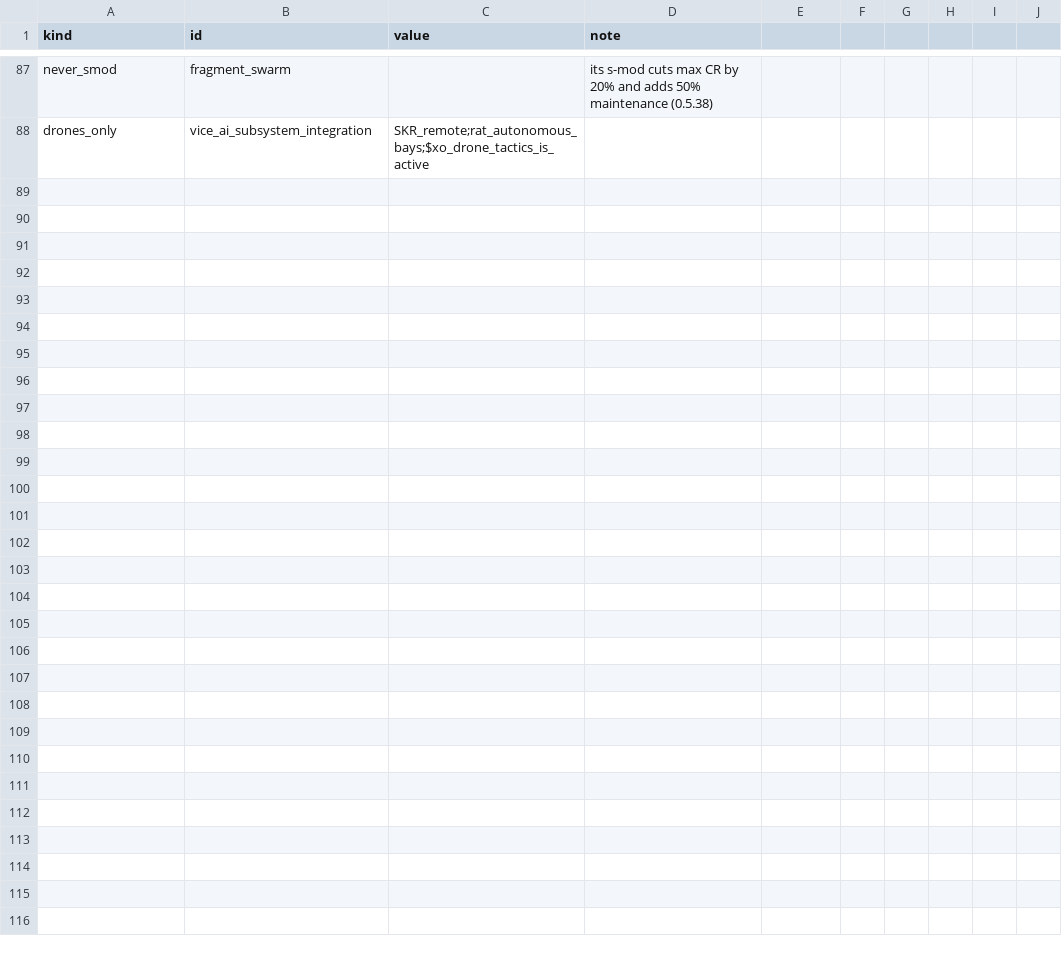
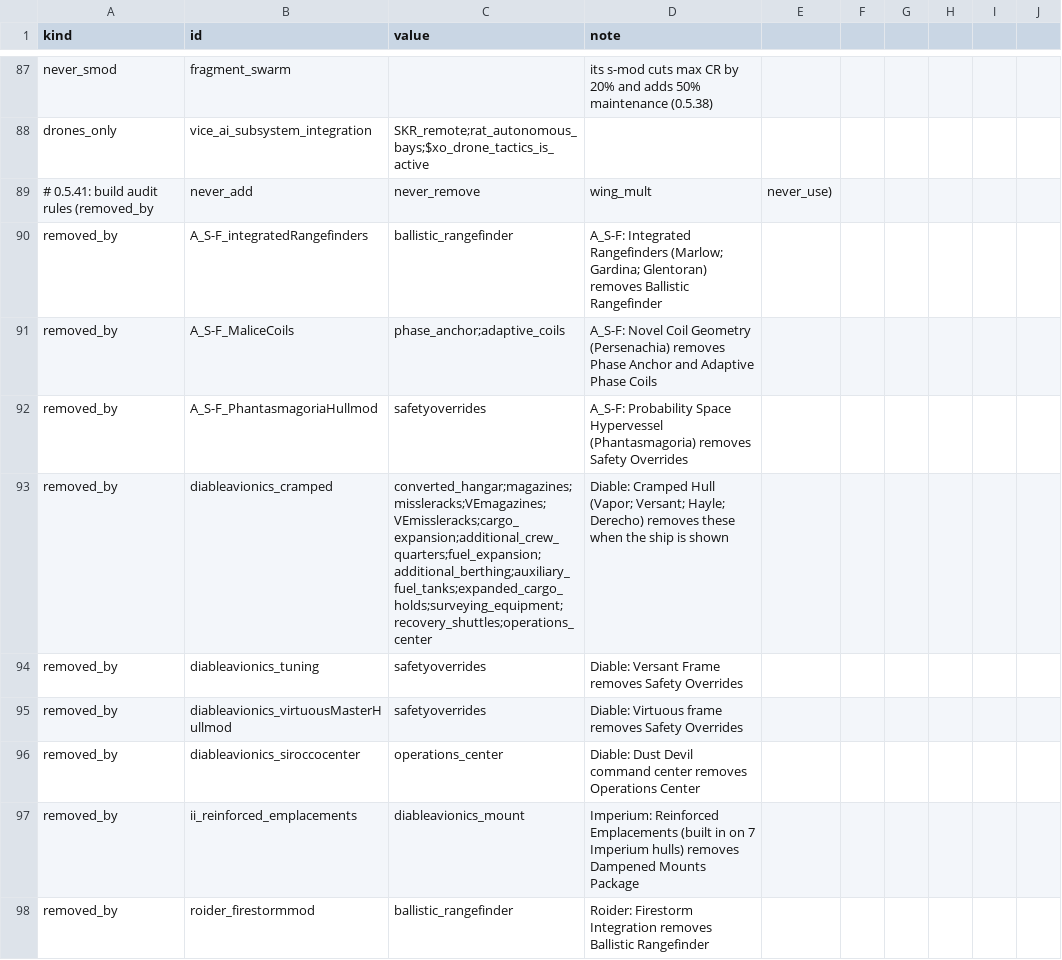
Before and after one commit to Mjolniar/auto-outfitting, a CSV file: data/config/jao_rules.csv, drawn as a sheet; only a part is shown, gaps mark what is left out; the diff covers the shown part only.

```diff
--- a/data/config/jao_rules.csv
+++ b/data/config/jao_rules.csv
@@ -88 +88,11 @@ never_smod,fragment_swarm,,its s-mod cuts max CR by 20% and adds 50% maintenance
 drones_only,vice_ai_subsystem_integration,SKR_remote;rat_autonomous_bays;$xo_drone_tactics_is_active,
+# 0.5.41: build audit rules (removed_by, never_add, never_remove, wing_mult, never_use)
+removed_by,A_S-F_integratedRangefinders,ballistic_rangefinder,A_S-F: Integrated Rangefinders (Marlow; Gardina; Glentoran) removes Ballistic Rangefinder
+removed_by,A_S-F_MaliceCoils,phase_anchor;adaptive_coils,A_S-F: Novel Coil Geometry (Persenachia) removes Phase Anchor and Adaptive Phase Coils
+removed_by,A_S-F_PhantasmagoriaHullmod,safetyoverrides,A_S-F: Probability Space Hypervessel (Phantasmagoria) removes Safety Overrides
+removed_by,diableavionics_cramped,converted_hangar;magazines;missleracks;VEmagazines;VEmissleracks;cargo_expansion;additional_crew_quarters;fuel_expansion;additional_berthing;auxiliary_fuel_tanks;expanded_cargo_holds;surveying_equipment;recovery_shuttles;operations_center,Diable: Cramped Hull (Vapor; Versant; Hayle; Derecho) removes these when the ship is shown
+removed_by,diableavionics_tuning,safetyoverrides,Diable: Versant Frame removes Safety Overrides
+removed_by,diableavionics_virtuousMasterHullmod,safetyoverrides,Diable: Virtuous frame removes Safety Overrides
+removed_by,diableavionics_siroccocenter,operations_center,Diable: Dust Devil command center removes Operations Center
+removed_by,ii_reinforced_emplacements,diableavionics_mount,Imperium: Reinforced Emplacements (built in on 7 Imperium hulls) removes Dampened Mounts Package
+removed_by,roider_firestormmod,ballistic_rangefinder,Roider: Firestorm Integration removes Ballistic Rangefinder
```
Also changed, not shown: 30 added rows elsewhere in this file, 9 other files.
